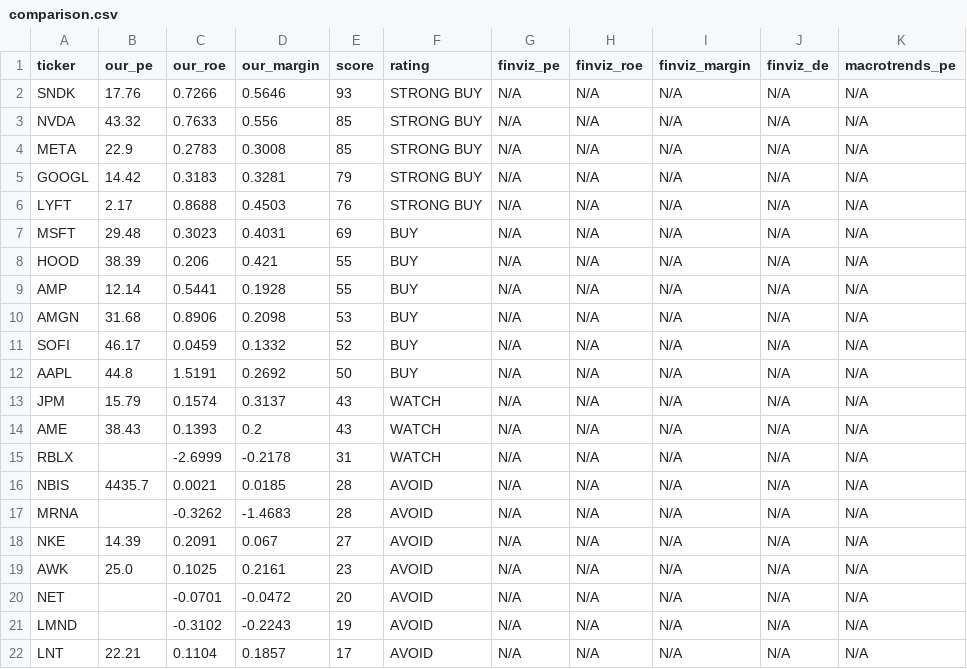
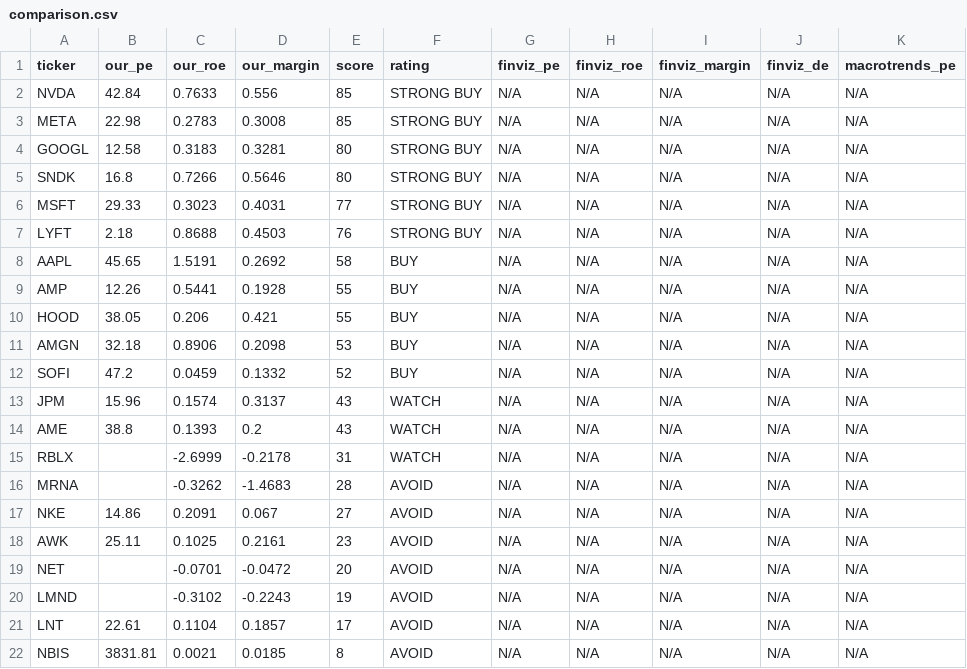
Before and after one commit to leafy-joyce-t/stock-tracker, a CSV file: data/comparison.csv, drawn as a sheet.

```diff
--- a/data/comparison.csv
+++ b/data/comparison.csv
@@ -1,22 +1,22 @@
 ticker,our_pe,our_roe,our_margin,score,rating,finviz_pe,finviz_roe,finviz_margin,finviz_de,macrotrends_pe
-SNDK,17.76,0.7266,0.5646,93,STRONG BUY,N/A,N/A,N/A,N/A,N/A
-NVDA,43.32,0.7633,0.556,85,STRONG BUY,N/A,N/A,N/A,N/A,N/A
-META,22.9,0.2783,0.3008,85,STRONG BUY,N/A,N/A,N/A,N/A,N/A
-GOOGL,14.42,0.3183,0.3281,79,STRONG BUY,N/A,N/A,N/A,N/A,N/A
-LYFT,2.17,0.8688,0.4503,76,STRONG BUY,N/A,N/A,N/A,N/A,N/A
-MSFT,29.48,0.3023,0.4031,69,BUY,N/A,N/A,N/A,N/A,N/A
-HOOD,38.39,0.206,0.421,55,BUY,N/A,N/A,N/A,N/A,N/A
-AMP,12.14,0.5441,0.1928,55,BUY,N/A,N/A,N/A,N/A,N/A
-AMGN,31.68,0.8906,0.2098,53,BUY,N/A,N/A,N/A,N/A,N/A
-SOFI,46.17,0.0459,0.1332,52,BUY,N/A,N/A,N/A,N/A,N/A
-AAPL,44.8,1.5191,0.2692,50,BUY,N/A,N/A,N/A,N/A,N/A
-JPM,15.79,0.1574,0.3137,43,WATCH,N/A,N/A,N/A,N/A,N/A
-AME,38.43,0.1393,0.2,43,WATCH,N/A,N/A,N/A,N/A,N/A
+NVDA,42.84,0.7633,0.556,85,STRONG BUY,N/A,N/A,N/A,N/A,N/A
+META,22.98,0.2783,0.3008,85,STRONG BUY,N/A,N/A,N/A,N/A,N/A
+GOOGL,12.58,0.3183,0.3281,80,STRONG BUY,N/A,N/A,N/A,N/A,N/A
+SNDK,16.8,0.7266,0.5646,80,STRONG BUY,N/A,N/A,N/A,N/A,N/A
+MSFT,29.33,0.3023,0.4031,77,STRONG BUY,N/A,N/A,N/A,N/A,N/A
+LYFT,2.18,0.8688,0.4503,76,STRONG BUY,N/A,N/A,N/A,N/A,N/A
+AAPL,45.65,1.5191,0.2692,58,BUY,N/A,N/A,N/A,N/A,N/A
+AMP,12.26,0.5441,0.1928,55,BUY,N/A,N/A,N/A,N/A,N/A
+HOOD,38.05,0.206,0.421,55,BUY,N/A,N/A,N/A,N/A,N/A
+AMGN,32.18,0.8906,0.2098,53,BUY,N/A,N/A,N/A,N/A,N/A
+SOFI,47.2,0.0459,0.1332,52,BUY,N/A,N/A,N/A,N/A,N/A
+JPM,15.96,0.1574,0.3137,43,WATCH,N/A,N/A,N/A,N/A,N/A
+AME,38.8,0.1393,0.2,43,WATCH,N/A,N/A,N/A,N/A,N/A
 RBLX,,-2.6999,-0.2178,31,WATCH,N/A,N/A,N/A,N/A,N/A
-NBIS,4435.7,0.0021,0.0185,28,AVOID,N/A,N/A,N/A,N/A,N/A
 MRNA,,-0.3262,-1.4683,28,AVOID,N/A,N/A,N/A,N/A,N/A
-NKE,14.39,0.2091,0.067,27,AVOID,N/A,N/A,N/A,N/A,N/A
-AWK,25.0,0.1025,0.2161,23,AVOID,N/A,N/A,N/A,N/A,N/A
+NKE,14.86,0.2091,0.067,27,AVOID,N/A,N/A,N/A,N/A,N/A
+AWK,25.11,0.1025,0.2161,23,AVOID,N/A,N/A,N/A,N/A,N/A
 NET,,-0.0701,-0.0472,20,AVOID,N/A,N/A,N/A,N/A,N/A
 LMND,,-0.3102,-0.2243,19,AVOID,N/A,N/A,N/A,N/A,N/A
-LNT,22.21,0.1104,0.1857,17,AVOID,N/A,N/A,N/A,N/A,N/A
+LNT,22.61,0.1104,0.1857,17,AVOID,N/A,N/A,N/A,N/A,N/A
+NBIS,3831.81,0.0021,0.0185,8,AVOID,N/A,N/A,N/A,N/A,N/A
```
Also changed, not shown: data/calculated_ratios.csv, data/risk_signals.csv, 23 other files.
